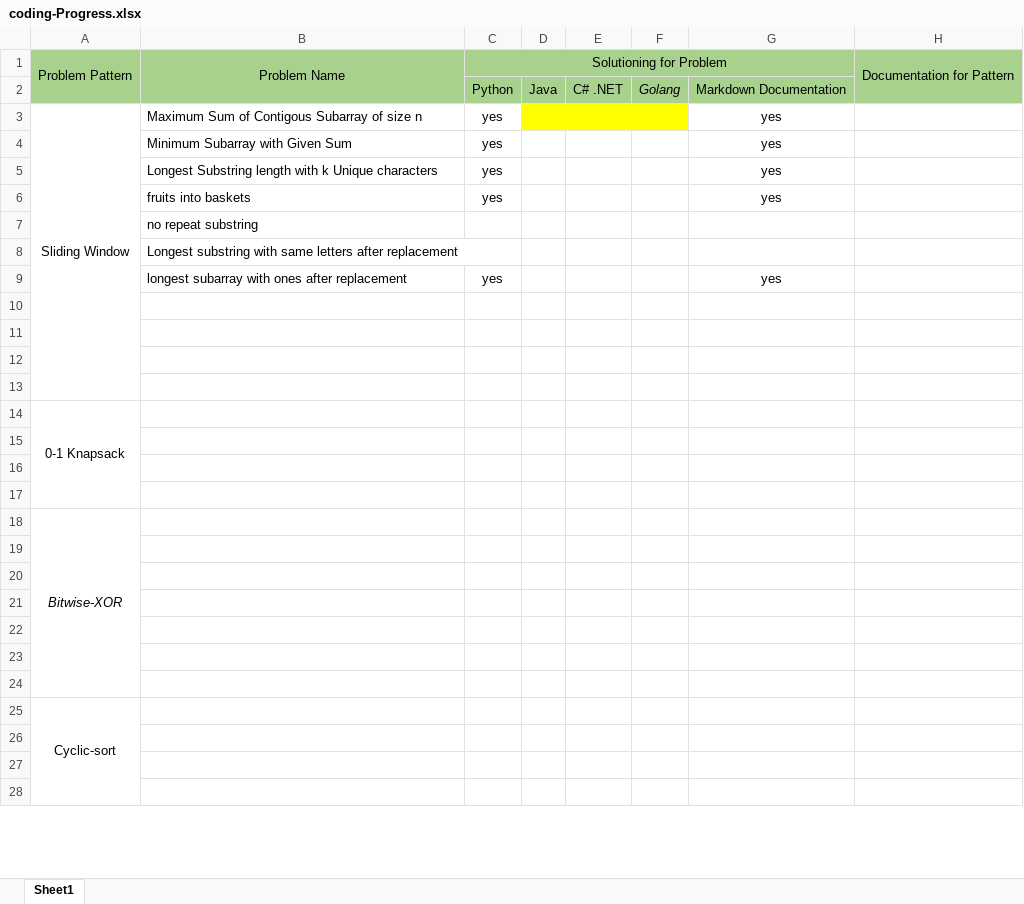
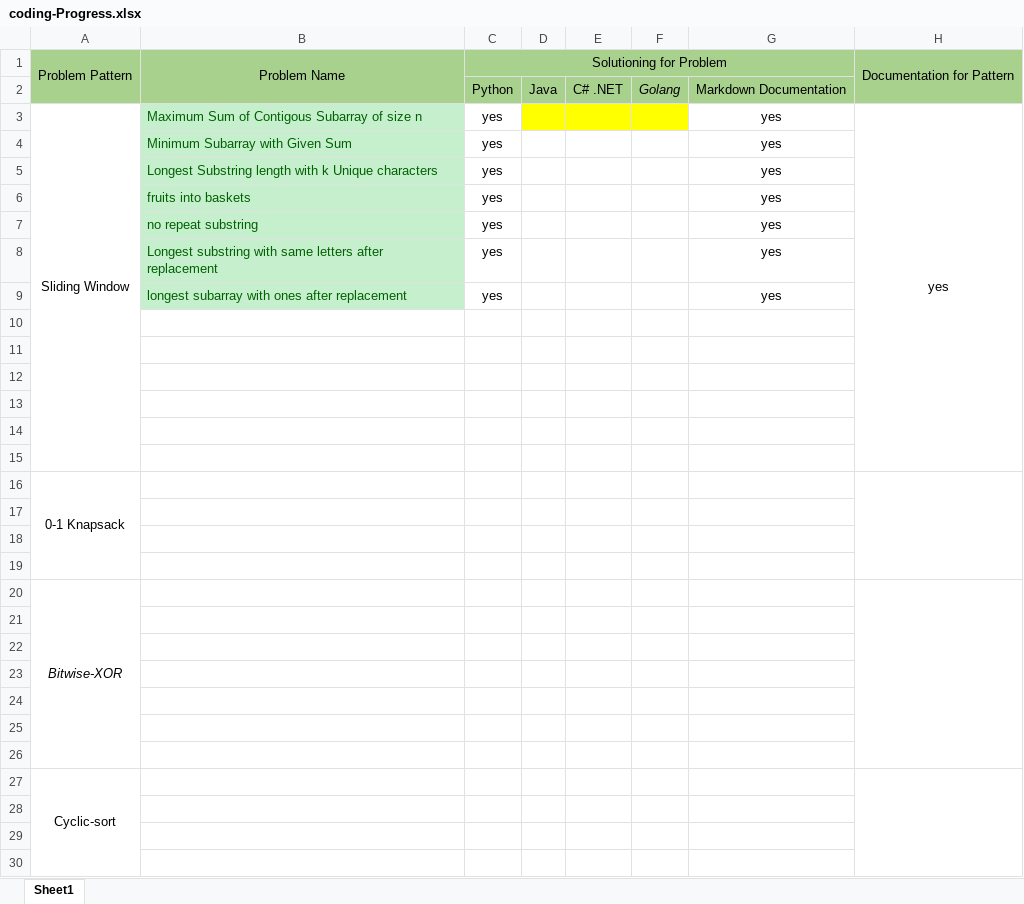
Before and after one commit to aditya109/software-engineering-interview-rampup, an Excel workbook: coding-Progress.xlsx, sheet Sheet1, drawn as a sheet; only a part is shown; values as stored, in another font and other column widths than the file's, no borders; removed rows and columns are numbered as before the commit, all else as after; the diff covers the shown part only; the diff names each change by its address in the sheet, - before the commit and + after, or states it on an @@ line.

```diff
--- a/coding-Progress.xlsx (sheet Sheet1)
+++ b/coding-Progress.xlsx (sheet Sheet1)
@@ B3:B6 fill: none → #C6EFCE, text colour: black → #006100 @@
-H3: (empty)
+H3: yes
+H3:H15 merged
-row 7:  | no repeat substring
-row 8:  | Longest substring with same letters after replacement
+row 7:  | no repeat substring | yes |  |  |  | yes
+row 8:  | Longest substring with same letters after replacement | yes |  |  |  | yes
@@ B9 fill: none → #C6EFCE, text colour: black → #006100 @@
+row 10: (empty)
+row 11: (empty)
+H16:H19 merged
+H20:H26 merged
+H27:H33 merged
```
Also changed, not shown: merged cells elsewhere in this sheet, 26 other files.
